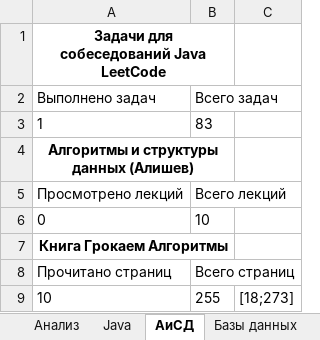
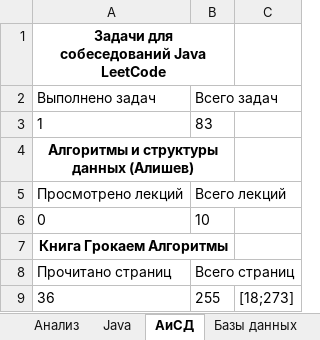
Before and after one commit to Shilaev/Java-Backend, an Excel workbook: JavaBackend_progres.xlsx, sheet АиСД, drawn as a sheet; values as stored, in another font and other column widths than the file's, no borders; the diff names each change by its address in the sheet, - before the commit and + after, or states it on an @@ line.

```diff
--- a/JavaBackend_progres.xlsx (sheet АиСД)
+++ b/JavaBackend_progres.xlsx (sheet АиСД)
-A9: 10
+A9: 36
```
Also changed, not shown: sheet Анализ, charts or pictures, 2 other files.
